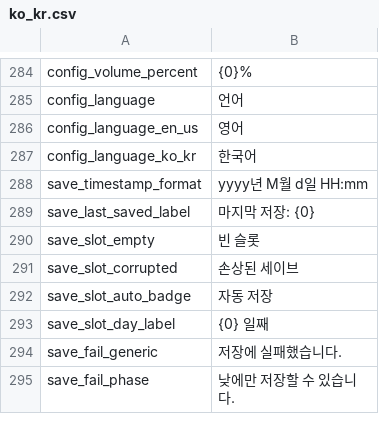
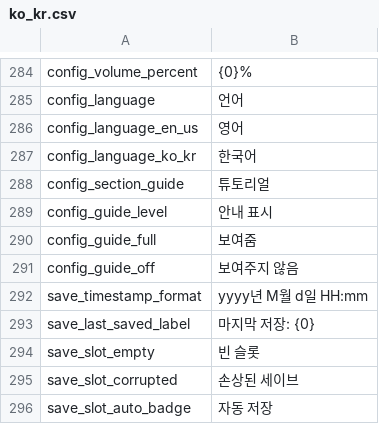
Before and after one commit to JoKangHyeon/TowerAndDragon, a CSV file: Assets/StreamingAssets/Localization/ko_kr.csv, drawn as a sheet; only a part is shown, gaps mark what is left out; the shorter side is filled out with more unchanged rows; the diff names each change by its address in the sheet, - before the commit and + after, or states it on an @@ line.

```diff
--- a/Assets/StreamingAssets/Localization/ko_kr.csv
+++ b/Assets/StreamingAssets/Localization/ko_kr.csv
+row 288: config_section_guide | 튜토리얼
+row 289: config_guide_level | 안내 표시
+row 290: config_guide_full | 보여줌
+row 291: config_guide_off | 보여주지 않음
```
Also changed, not shown: Assets/StreamingAssets/Localization/en_us.csv, 5 other files.
